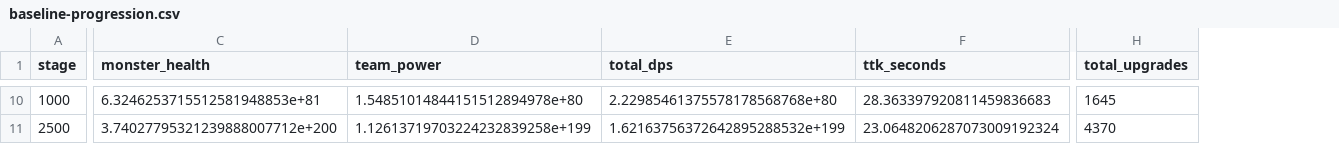
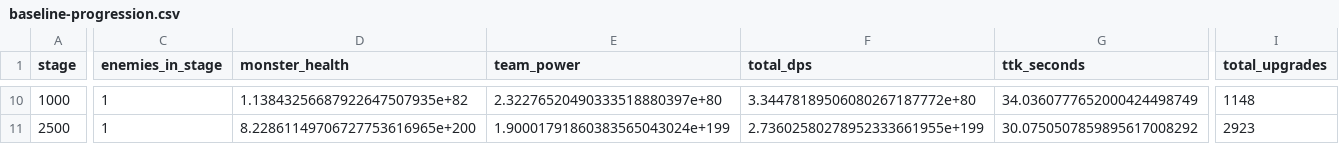
Before and after one commit to Maximusvin/void-saga-tma, a CSV file: docs/balance/baseline-progression.csv, drawn as a sheet; only a part is shown, gaps mark what is left out; addresses are those after the commit; the diff covers the shown part only; the diff names each change by its address in the sheet, - before the commit and + after, or states it on an @@ line.

```diff
--- a/docs/balance/baseline-progression.csv
+++ b/docs/balance/baseline-progression.csv
+column C (enemies_in_stage), rows 10-11: 1 | 1
-D10 (monster_health): 6.3246253715512581948853e+81
+D10 (monster_health): 1.13843256687922647507935e+82
-E10 (team_power): 1.54851014844151512894978e+80
+E10 (team_power): 2.32276520490333518880397e+80
-F10 (total_dps): 2.22985461375578178568768e+80
+F10 (total_dps): 3.34478189506080267187772e+80
-G10 (ttk_seconds): 28.363397920811459836683
+G10 (ttk_seconds): 34.0360777652000424498749
-I10 (total_upgrades): 1645
+I10 (total_upgrades): 1148
-D11 (monster_health): 3.74027795321239888007712e+200
+D11 (monster_health): 8.22861149706727753616965e+200
-E11 (team_power): 1.12613719703224232839258e+199
+E11 (team_power): 1.90001791860383565043024e+199
-F11 (total_dps): 1.62163756372642895288532e+199
+F11 (total_dps): 2.73602580278952333661955e+199
-G11 (ttk_seconds): 23.0648206287073009192324
+G11 (ttk_seconds): 30.0750507859895617008292
-I11 (total_upgrades): 4370
+I11 (total_upgrades): 2923
```
Also changed, not shown: 112 edited cells elsewhere in this file, docs/balance/scenario-summary.csv, 23 other files.
